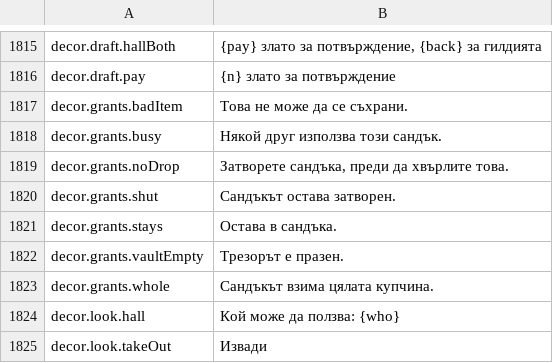
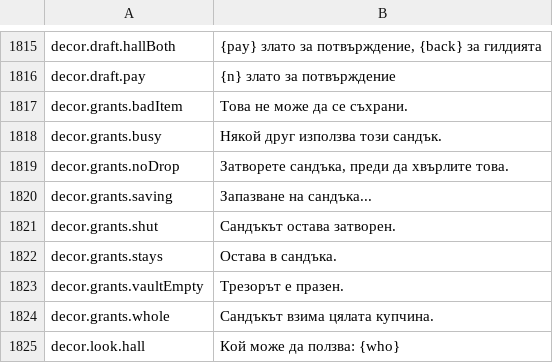
Before and after one commit to Hazerre/daggerfall-js-source, a CSV file: locales/bg/Port_Strings.csv, drawn as a sheet; only a part is shown, gaps mark what is left out; the shorter side is filled out with more unchanged rows.

Commit message:
decor: retry a missed room, and ignore a close while the chest saves
A failed list left the revision heard, so the room stayed stale. A second Escape finished the window before the save answered.

```diff
--- a/locales/bg/Port_Strings.csv
+++ b/locales/bg/Port_Strings.csv
@@ -1819,2 +1819,3 @@ decor.grants.busy,"Някой друг използва този сандък."
 decor.grants.noDrop,"Затворете сандъка, преди да хвърлите това."
+decor.grants.saving,"Запазване на сандъка..."
 decor.grants.shut,"Сандъкът остава затворен."
```
Also changed, not shown: locales/de/Port_Strings.csv, locales/fr/Port_Strings.csv, 31 other files.
